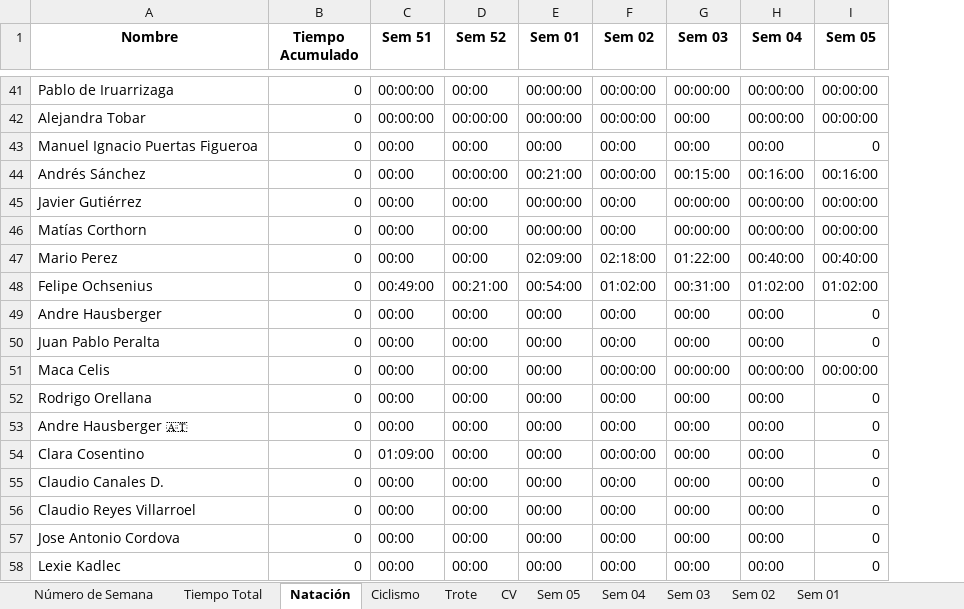
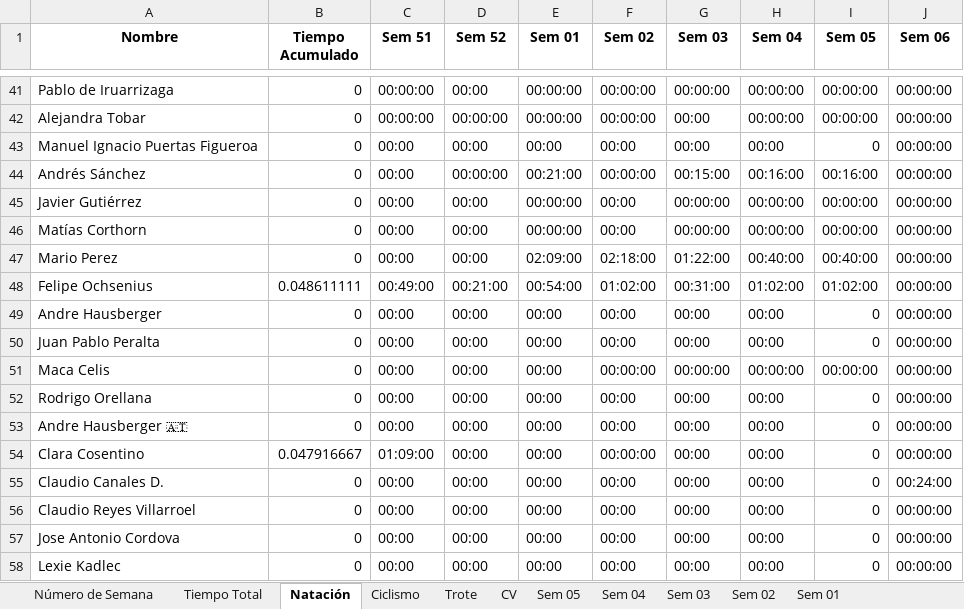
Before and after one commit to dagoperezh-lgtm/athlos-360-app, an Excel workbook: historico.xlsx, sheet Natación, drawn as a sheet; only a part is shown, gaps mark what is left out; values as stored, in another font and other column widths than the file's, no borders; the diff covers the shown part only; the diff names each change by its address in the sheet, - before the commit and + after, or states it on an @@ line.

```diff
--- a/historico.xlsx (sheet Natación)
+++ b/historico.xlsx (sheet Natación)
+column J (Sem 06), rows 41-58: 00:00:00 | 00:00:00 | 00:00:00 | 00:00:00 | 00:00:00 | 00:00:00 | 00:00:00 | 00:00:00 | 00:00:00 | 00:00:00 | 00:00:00 | 00:00:00 | 00:00:00 | 00:00:00 | 00:24:00 | 00:00:00 | 00:00:00 | 00:00:00
-B48 (Tiempo Acumulado): 0
+B48 (Tiempo Acumulado): 0.048611111
-B54 (Tiempo Acumulado): 0
+B54 (Tiempo Acumulado): 0.047916667
```
Also changed, not shown: 35 edited cells elsewhere in this sheet, sheet Sem 05, sheet Tiempo Total, sheet Ciclismo, sheet Trote, sheet Nat Distancia, sheet Ciclismo Desnivel, 7 more sheets.
